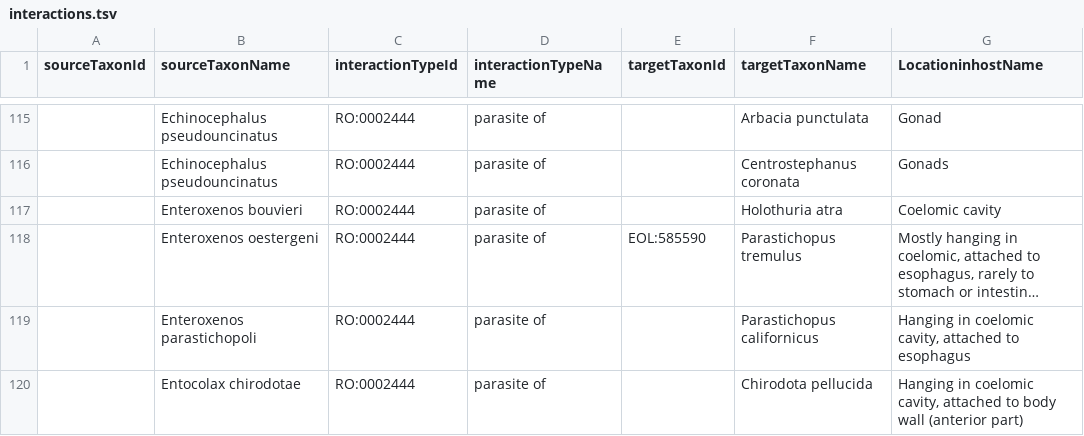
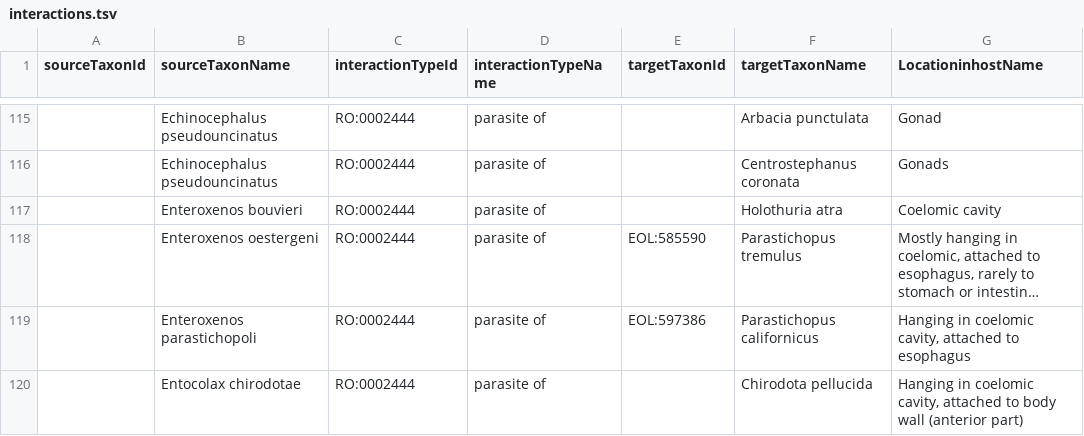
Before and after one commit to millerse/Diseased-of-Echoniderms, a TSV file: interactions.tsv, drawn as a sheet; only a part is shown, gaps mark what is left out; long unchanged cells end in …; the diff covers the shown part only; the diff names each change by its address in the sheet, - before the commit and + after, or states it on an @@ line.

```diff
--- a/interactions.tsv
+++ b/interactions.tsv
-E119 (targetTaxonId): (empty)
+E119 (targetTaxonId): EOL:597386
```
Also changed, not shown: 51 edited cells elsewhere in this file.
